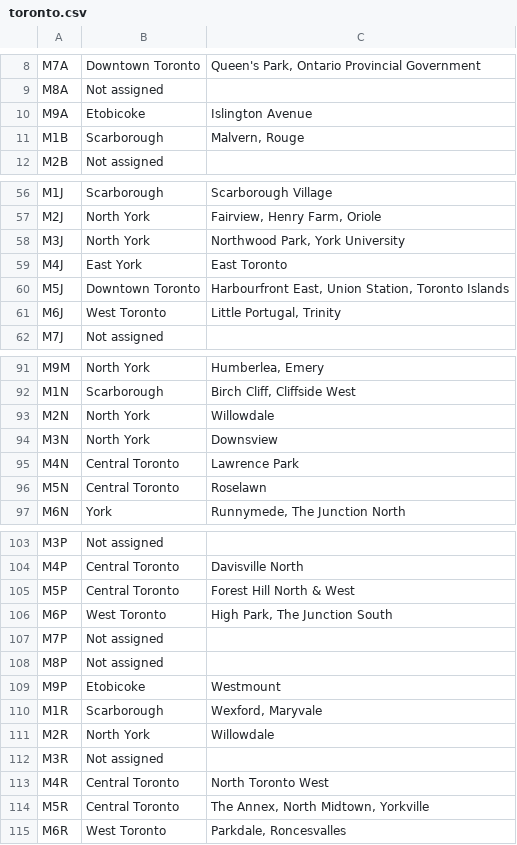
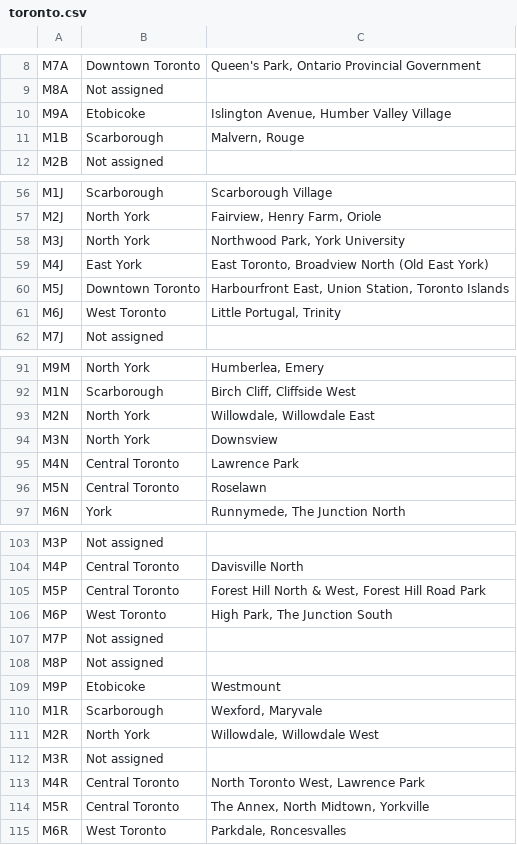
Before and after one commit to DrHaidor/Coursera_Capstone, a CSV file: toronto.csv, drawn as a sheet; only a part is shown, gaps mark what is left out; the diff covers the shown part only.

Commit message:
Complete v1.0 of toronto_neighbors.ipynb notebook

```diff
--- a/toronto.csv
+++ b/toronto.csv
@@ -9,3 +9,3 @@ M7A,Downtown Toronto,"Queen's Park, Ontario Provincial Government"
 M8A,Not assigned,
-M9A,Etobicoke,Islington Avenue
+M9A,Etobicoke,"Islington Avenue, Humber Valley Village"
 M1B,Scarborough,"Malvern, Rouge"
@@ -58,3 +58,3 @@ M2J,North York,"Fairview, Henry Farm, Oriole"
 M3J,North York,"Northwood Park, York University"
-M4J,East York,East Toronto
+M4J,East York,"East Toronto, Broadview North (Old East York)"
 M5J,Downtown Toronto,"Harbourfront East, Union Station, Toronto Islands"
@@ -92,3 +92,3 @@ M9M,North York,"Humberlea, Emery"
 M1N,Scarborough,"Birch Cliff, Cliffside West"
-M2N,North York,Willowdale
+M2N,North York,"Willowdale, Willowdale East"
 M3N,North York,Downsview
@@ -104,3 +104,3 @@ M3P,Not assigned,
 M4P,Central Toronto,Davisville North
-M5P,Central Toronto,Forest Hill North & West
+M5P,Central Toronto,"Forest Hill North & West, Forest Hill Road Park"
 M6P,West Toronto,"High Park, The Junction South"
@@ -110,5 +110,5 @@ M9P,Etobicoke,Westmount
 M1R,Scarborough,"Wexford, Maryvale"
-M2R,North York,Willowdale
+M2R,North York,"Willowdale, Willowdale West"
 M3R,Not assigned,
-M4R,Central Toronto,North Toronto West
+M4R,Central Toronto,"North Toronto West,  Lawrence Park"
 M5R,Central Toronto,"The Annex, North Midtown, Yorkville"
```
Also changed, not shown: 2 edited cells elsewhere in this file, 1 other file.
